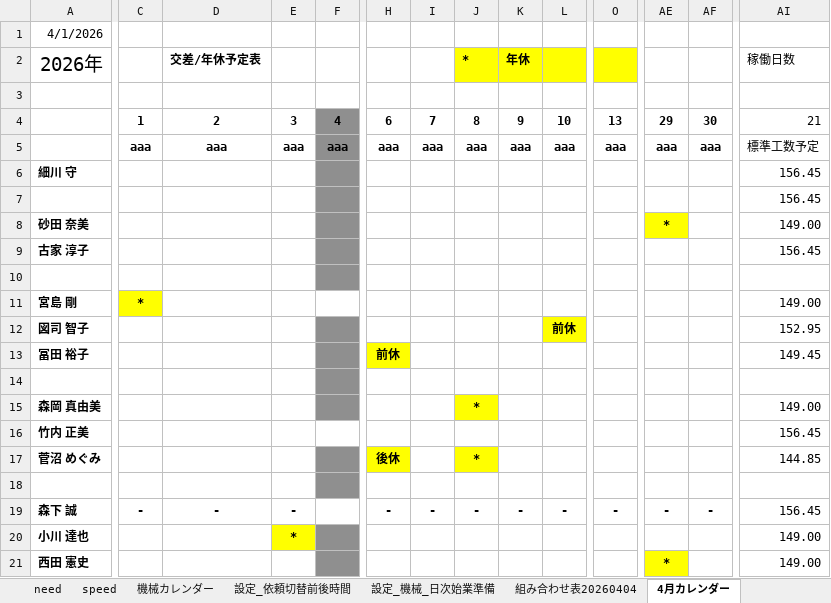
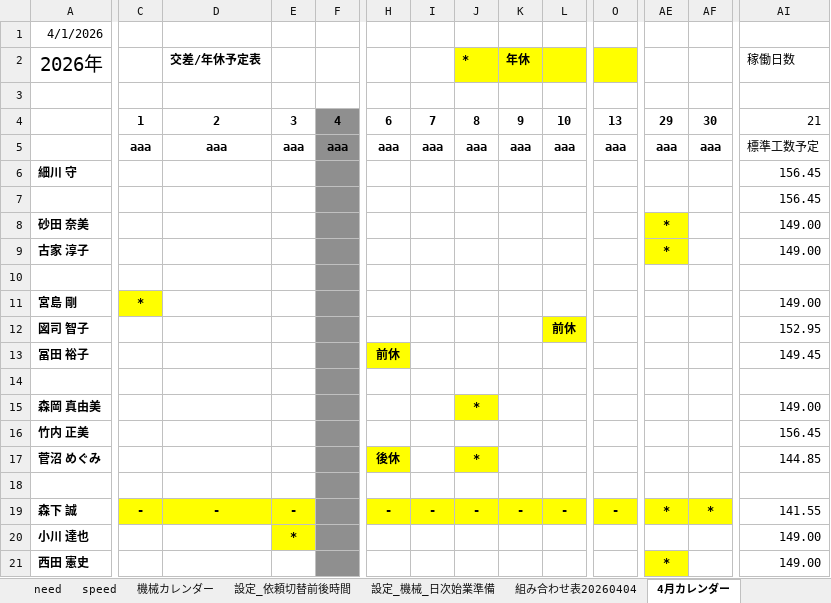
Before and after one commit to hosokawanagaokasangyou-dotcom/Production-Control-System, an Excel workbook: code/master.xlsm, sheet 4月カレンダー, drawn as a sheet; only a part is shown, gaps mark what is left out; values as stored, in another font and other column widths than the file's, no borders; the diff covers the shown part only; the diff names each change by its address in the sheet, - before the commit and + after, or states it on an @@ line.

```diff
--- a/code/master.xlsm (sheet 4月カレンダー)
+++ b/code/master.xlsm (sheet 4月カレンダー)
-AE9: (empty)
+AE9: *
-AE9 fill: none
+AE9 fill: #FFFF00
-AI9 (稼働日数): 156.45
+AI9 (稼働日数): 149.00
-F11 fill: none
+F11 fill: #8F8F8F
-F16 fill: none
+F16 fill: #8F8F8F
-C19:E19 fill: none
+C19:E19 fill: #FFFF00
-F19 fill: none
+F19 fill: #8F8F8F
-H19:L19 fill: none
+H19:L19 fill: #FFFF00
-O19 fill: none
+O19 fill: #FFFF00
-AE19: -
+AE19: *
-AE19:AF19 fill: none
+AE19:AF19 fill: #FFFF00
-AF19: -
+AF19: *
-AI19 (稼働日数): 156.45
+AI19 (稼働日数): 141.55
```
Also changed, not shown: cell formats elsewhere in this sheet, sheet 森下 誠, sheet 2026年5月カレンダー, sheet 古家 淳子, sheet 宮島 剛, sheet 竹内 正美, sheet 山本, 2 more sheets, formulas that keep their value, charts or pictures, 4 other files.
